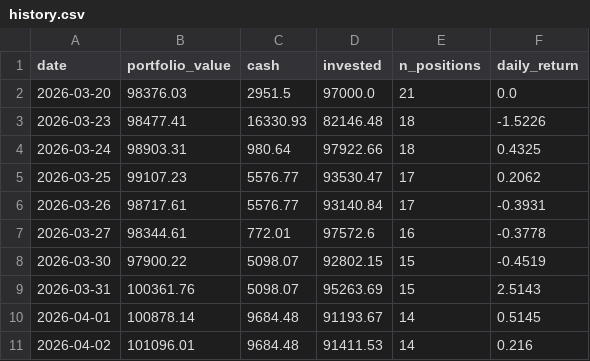
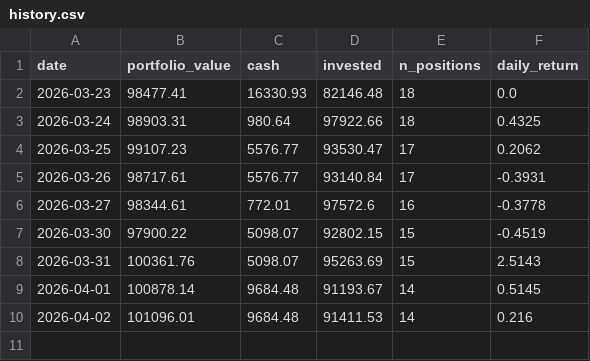
Before and after one commit to camerongreatrex/claude-code-trading-model, a CSV file: data/paper_trading/history.csv, drawn as a sheet.

```diff
--- a/data/paper_trading/history.csv
+++ b/data/paper_trading/history.csv
@@ -1,4 +1,3 @@
 date,portfolio_value,cash,invested,n_positions,daily_return
-2026-03-20,98376.03,2951.5,97000.0,21,0.0
-2026-03-23,98477.41,16330.93,82146.48,18,-1.5226
+2026-03-23,98477.41,16330.93,82146.48,18,0.0
 2026-03-24,98903.31,980.64,97922.66,18,0.4325
```
Also changed, not shown: 2 other files.
